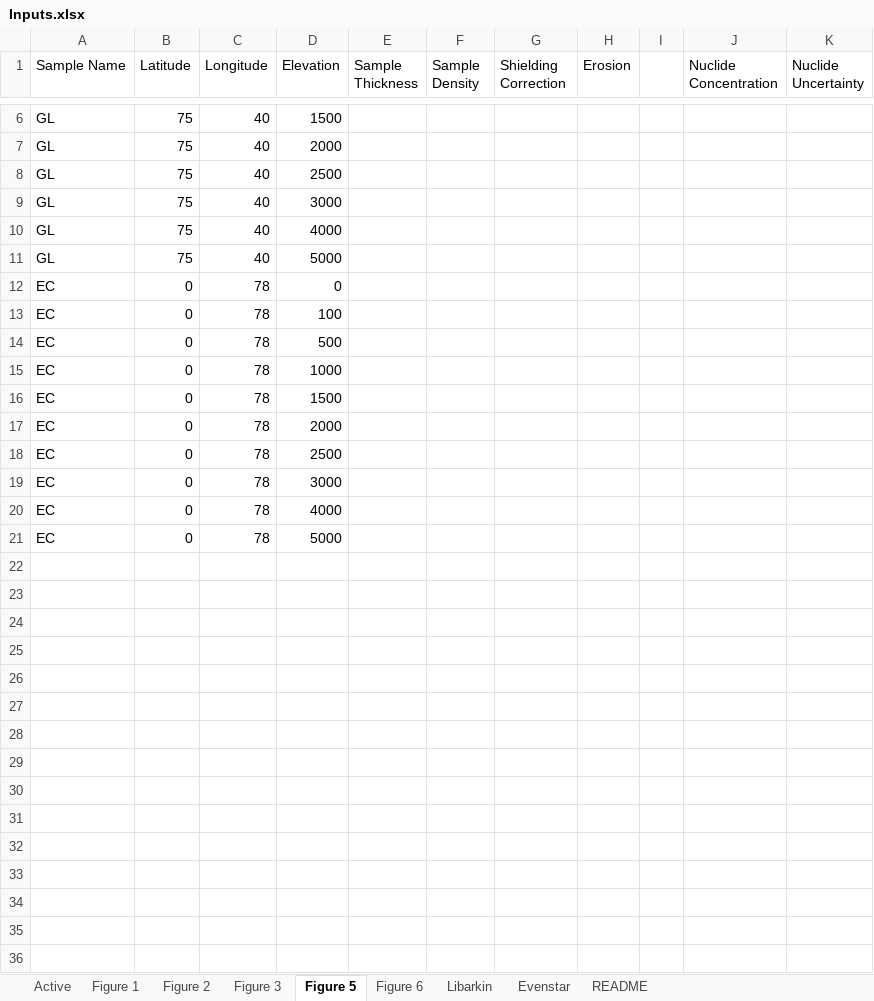
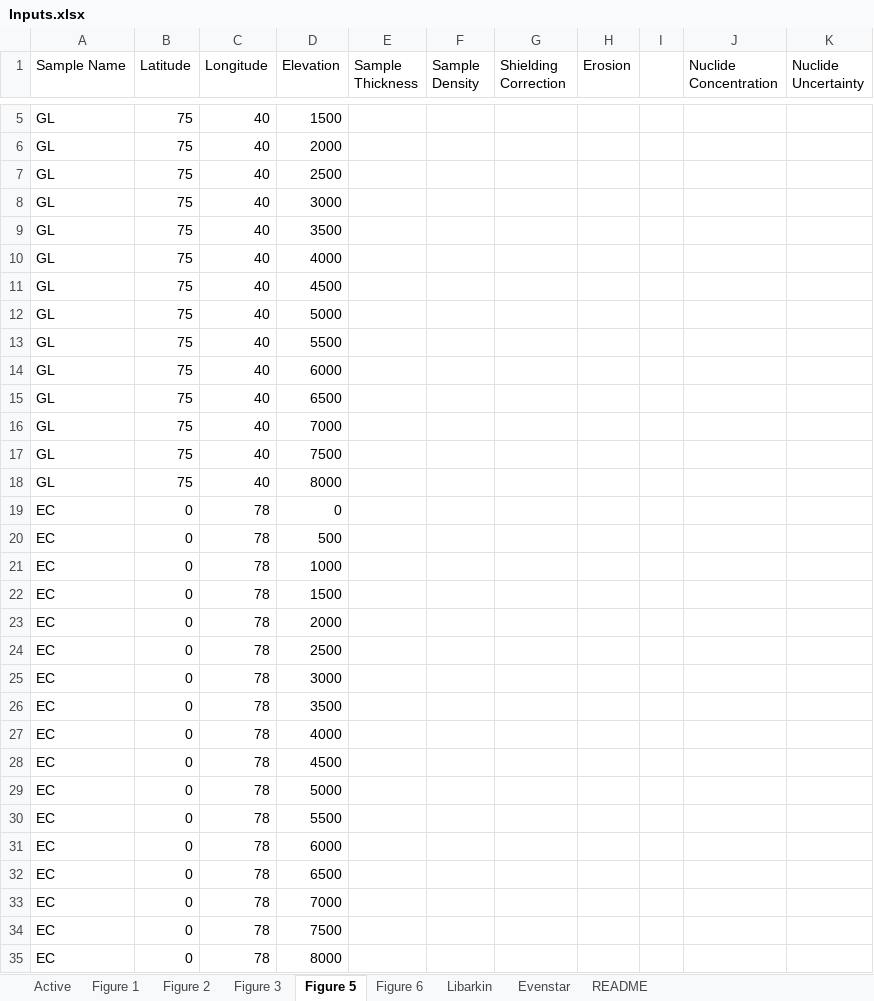
Before and after one commit to mmijjum/Production_Rates_Calculator, an Excel workbook: src/Data/Inputs.xlsx, sheet Figure 5, drawn as a sheet; only a part is shown, gaps mark what is left out; values as stored, in another font and other column widths than the file's, no borders; removed rows and columns are numbered as before the commit, all else as after; the diff covers the shown part only; the diff names each change by its address in the sheet, - before the commit and + after, or states it on an @@ line.

```diff
--- a/src/Data/Inputs.xlsx (sheet Figure 5)
+++ b/src/Data/Inputs.xlsx (sheet Figure 5)
+row 9: GL | 75 | 40 | 3500
+row 11: GL | 75 | 40 | 4500
+row 13: GL | 75 | 40 | 5500
+row 14: GL | 75 | 40 | 6000
+row 15: GL | 75 | 40 | 6500
+row 16: GL | 75 | 40 | 7000
+row 17: GL | 75 | 40 | 7500
+row 18: GL | 75 | 40 | 8000
-row 13: EC | 0 | 78 | 100
+row 26: EC | 0 | 78 | 3500
+row 28: EC | 0 | 78 | 4500
+row 30: EC | 0 | 78 | 5500
+row 31: EC | 0 | 78 | 6000
+row 32: EC | 0 | 78 | 6500
+row 33: EC | 0 | 78 | 7000
+row 34: EC | 0 | 78 | 7500
+row 35: EC | 0 | 78 | 8000
```
Also changed, not shown: 1 removed row elsewhere in this sheet, sheet Active, sheet README, 46 other files.
